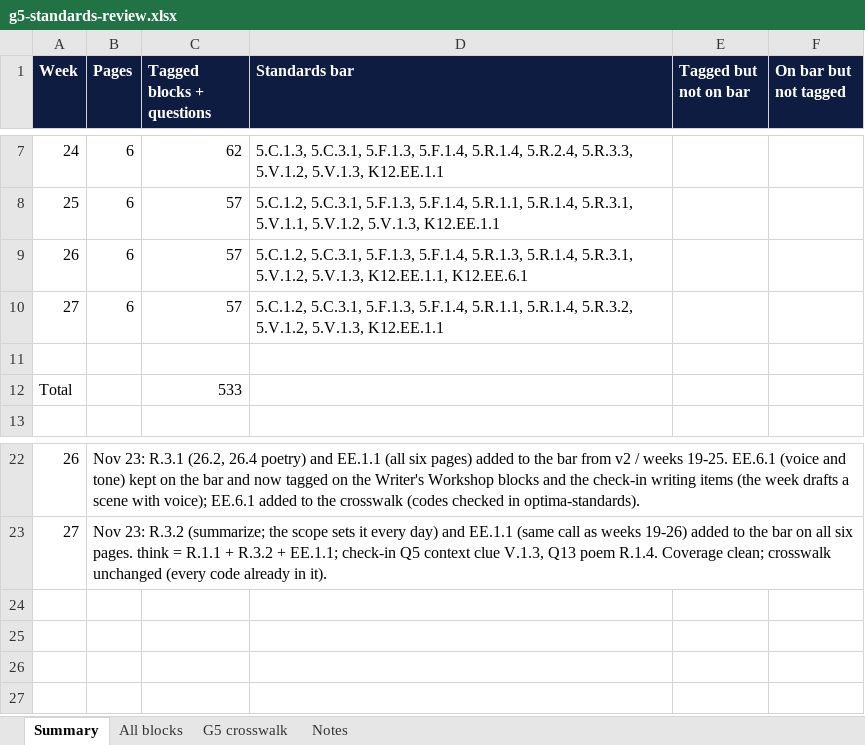
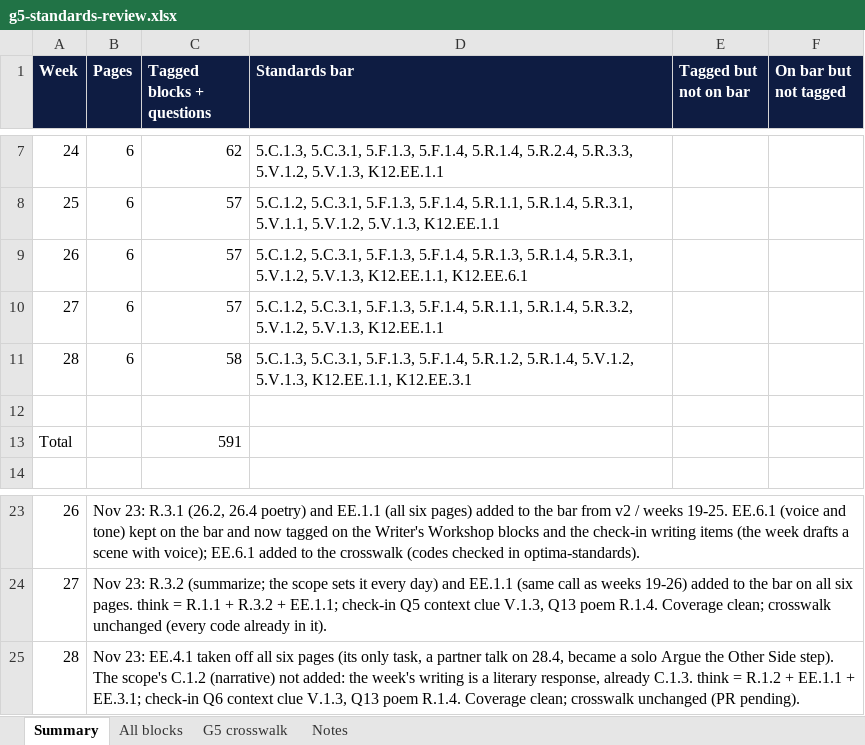
Before and after one commit to optimaondemand/optima-5th-ela, an Excel workbook: standards/g5-standards-review.xlsx, sheet Summary, drawn as a sheet; only a part is shown, gaps mark what is left out; values as stored, in another font and other column widths than the file's, no borders; addresses are those after the commit; the diff names each change by its address in the sheet, - before the commit and + after, or states it on an @@ line.

```diff
--- a/standards/g5-standards-review.xlsx (sheet Summary)
+++ b/standards/g5-standards-review.xlsx (sheet Summary)
+row 11: 28 | 6 | 58 | 5.C.1.3, 5.C.3.1, 5.F.1.3, 5.F.1.4, 5.R.1.2, 5.R.1.4, 5.V.1.2, 5.V.1.3, K12.EE.1.1, K12.EE.3.1
-C13 (Tagged blocks + questions): 533
+C13 (Tagged blocks + questions): 591
+row 25: 28 | Nov 23: EE.4.1 taken off all six pages (its only task, a partner talk on 28.4, became a solo Argue the Other Side step). The scope's C.1.2 (narrative) not added: the week's writing is a literary response, already C.1.3. think = R.1.2 + EE.1.1 + EE.3.1; check-in Q6 context clue V.1.3, Q13 poem R.1.4. Coverage clean; crosswalk unchanged (PR pending).
```
Also changed, not shown: sheet All blocks, 10 other files.
